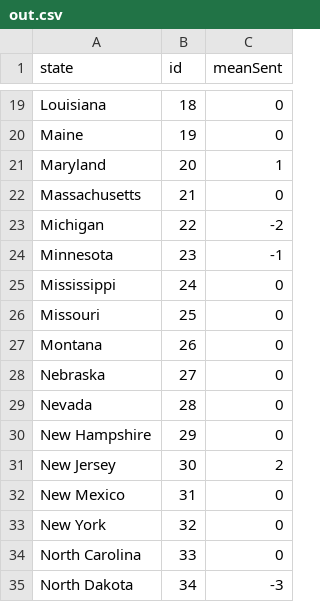
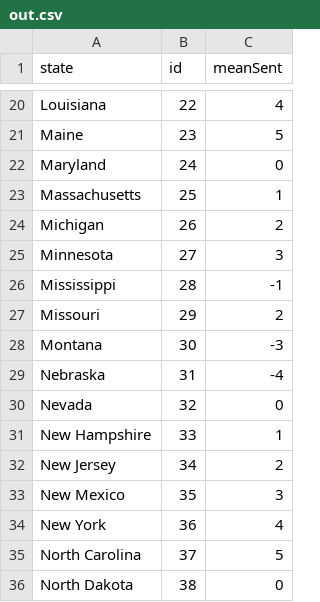
Before and after one commit to VictorIranzo/ERS_TwitterAnalysis, a CSV file: out.csv, drawn as a sheet; only a part is shown, gaps mark what is left out; addresses are those after the commit; the diff covers the shown part only; the diff names each change by its address in the sheet, - before the commit and + after, or states it on an @@ line.

```diff
--- a/out.csv
+++ b/out.csv
-B20 (id): 18
+B20 (id): 22
-C20 (meanSent): 0
+C20 (meanSent): 4
-B21 (id): 19
+B21 (id): 23
-C21 (meanSent): 0
+C21 (meanSent): 5
-B22 (id): 20
+B22 (id): 24
-C22 (meanSent): 1
+C22 (meanSent): 0
-B23 (id): 21
+B23 (id): 25
-C23 (meanSent): 0
+C23 (meanSent): 1
-B24 (id): 22
+B24 (id): 26
-C24 (meanSent): -2
+C24 (meanSent): 2
-B25 (id): 23
+B25 (id): 27
-C25 (meanSent): -1
+C25 (meanSent): 3
-B26 (id): 24
+B26 (id): 28
-C26 (meanSent): 0
+C26 (meanSent): -1
-B27 (id): 25
+B27 (id): 29
-C27 (meanSent): 0
+C27 (meanSent): 2
-B28 (id): 26
+B28 (id): 30
-C28 (meanSent): 0
+C28 (meanSent): -3
-B29 (id): 27
+B29 (id): 31
-C29 (meanSent): 0
+C29 (meanSent): -4
-B30 (id): 28
+B30 (id): 32
-B31 (id): 29
+B31 (id): 33
-C31 (meanSent): 0
+C31 (meanSent): 1
-B32 (id): 30
+B32 (id): 34
-B33 (id): 31
+B33 (id): 35
-C33 (meanSent): 0
+C33 (meanSent): 3
-B34 (id): 32
+B34 (id): 36
-C34 (meanSent): 0
+C34 (meanSent): 4
-B35 (id): 33
+B35 (id): 37
-C35 (meanSent): 0
+C35 (meanSent): 5
-B36 (id): 34
+B36 (id): 38
-C36 (meanSent): -3
+C36 (meanSent): 0
```
Also changed, not shown: 2 added rows and 60 edited cells elsewhere in this file, 1 other file.
